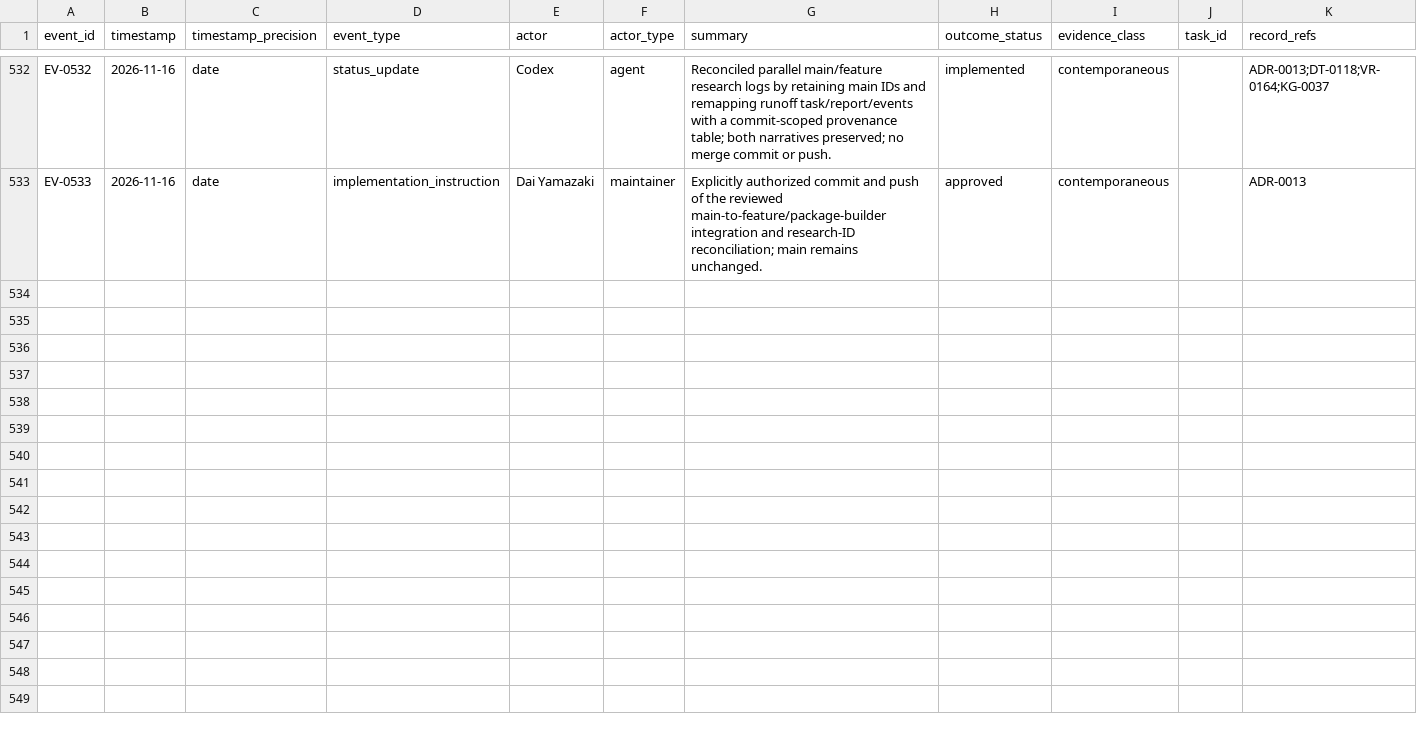
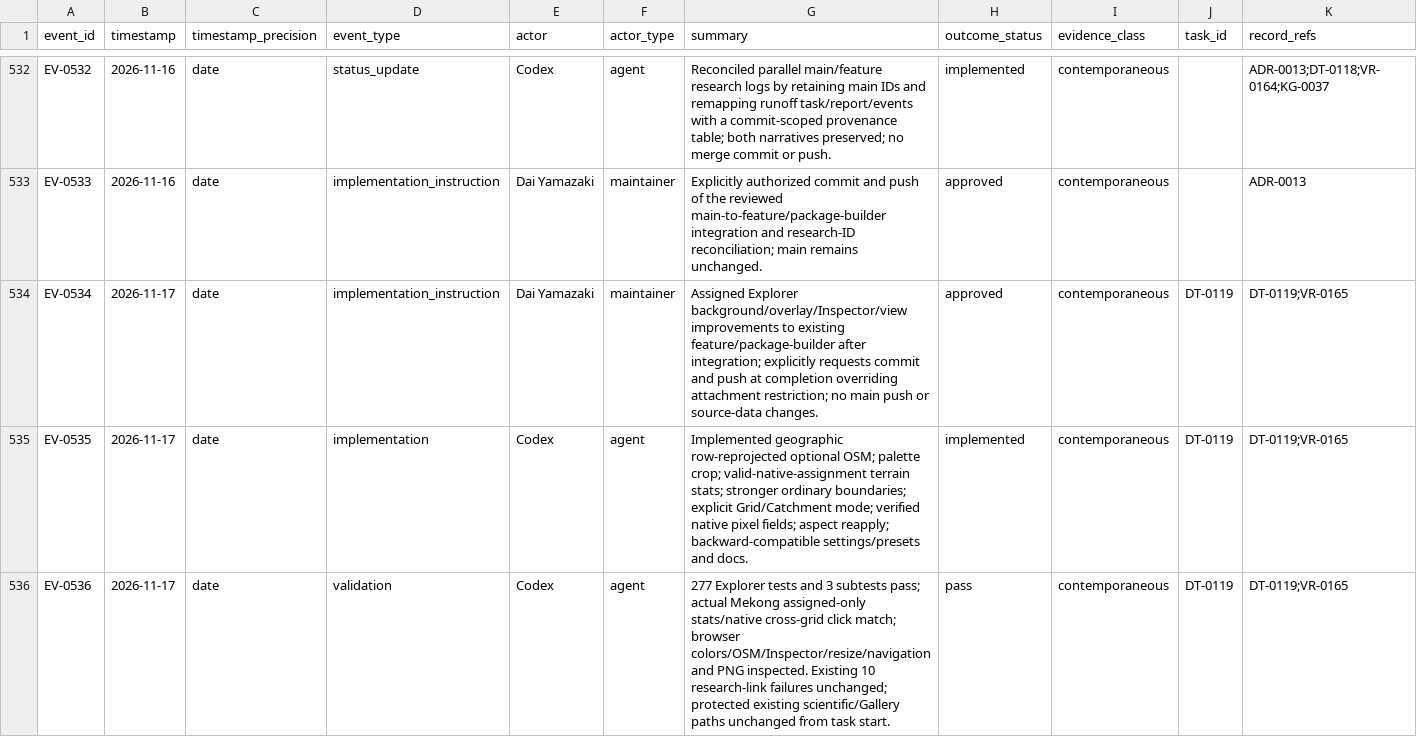
Before and after one commit to global-hydrodynamics/cmf_v5_beta, a CSV file: research/events.csv, drawn as a sheet; only a part is shown, gaps mark what is left out; rows hold the shown columns only; the diff names each change by its address in the sheet, - before the commit and + after, or states it on an @@ line.

```diff
--- a/research/events.csv
+++ b/research/events.csv
+row 534: EV-0534 | 2026-11-17 | date | implementation_instruction | Dai Yamazaki | maintainer | Assigned Explorer background/overlay/Inspector/view improvements to existing feature/package-builder after integration; explicitly requests commit and push at completion overriding attachment restriction; no main push or source-data changes. | approved | contemporaneous | DT-0119 | DT-0119;VR-0165
+row 535: EV-0535 | 2026-11-17 | date | implementation | Codex | agent | Implemented geographic row-reprojected optional OSM; palette crop; valid-native-assignment terrain stats; stronger ordinary boundaries; explicit Grid/Catchment mode; verified native pixel fields; aspect reapply; backward-compatible settings/presets and docs. | implemented | contemporaneous | DT-0119 | DT-0119;VR-0165
+row 536: EV-0536 | 2026-11-17 | date | validation | Codex | agent | 277 Explorer tests and 3 subtests pass; actual Mekong assigned-only stats/native cross-grid click match; browser colors/OSM/Inspector/resize/navigation and PNG inspected. Existing 10 research-link failures unchanged; protected existing scientific/Gallery paths unchanged from task start. | pass | contemporaneous | DT-0119 | DT-0119;VR-0165
```
Also changed, not shown: research/development_tasks.csv, research/validation_runs.csv, 23 other files.
